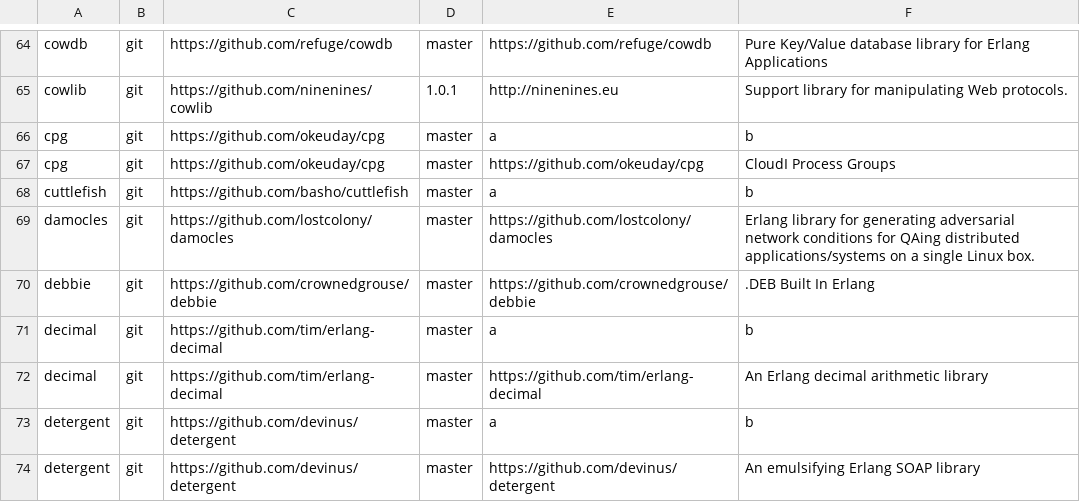
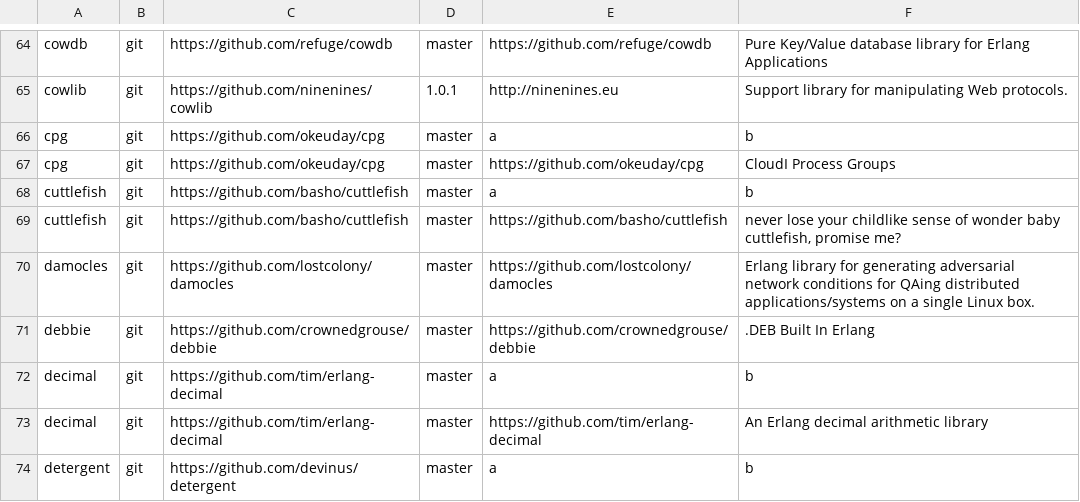
Before and after one commit to ninenines/erlang.mk, a TSV file: packages.v2.tsv, drawn as a sheet; only a part is shown, gaps mark what is left out; the shorter side is filled out with more unchanged rows; the diff names each change by its address in the sheet, - before the commit and + after, or states it on an @@ line.

Commit message:
Add package cuttlefish to the index

```diff
--- a/packages.v2.tsv
+++ b/packages.v2.tsv
+row 69: cuttlefish | git | https://github.com/basho/cuttlefish | master | https://github.com/basho/cuttlefish | never lose your childlike sense of wonder baby cuttlefish, promise me?
```
Also changed, not shown: packages.v1.tsv, 1 other file.
